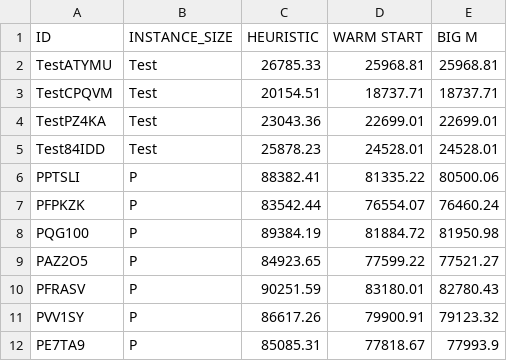
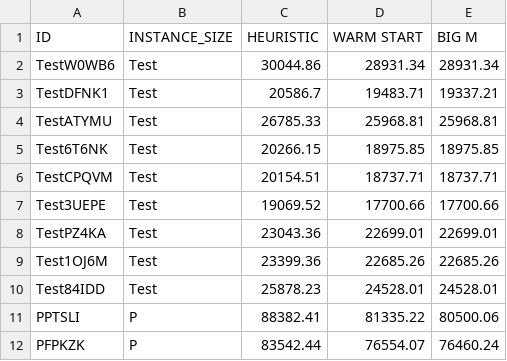
Before and after one commit to cdhagmann/BigM, a CSV file: Results/RAW_SOLUTION_DATA.csv, drawn as a sheet; only a part is shown; the shorter side is filled out with more unchanged rows; the diff covers the shown part only.

```diff
--- a/Results/RAW_SOLUTION_DATA.csv
+++ b/Results/RAW_SOLUTION_DATA.csv
@@ -1,5 +1,10 @@
 ID,INSTANCE_SIZE,HEURISTIC,WARM START,BIG M
+TestW0WB6,Test,30044.86,28931.34,28931.34
+TestDFNK1,Test,20586.7,19483.71,19337.21
 TestATYMU,Test,26785.33,25968.81,25968.81
+Test6T6NK,Test,20266.15,18975.85,18975.85
 TestCPQVM,Test,20154.51,18737.71,18737.71
+Test3UEPE,Test,19069.52,17700.66,17700.66
 TestPZ4KA,Test,23043.36,22699.01,22699.01
+Test1OJ6M,Test,23399.36,22685.26,22685.26
 Test84IDD,Test,25878.23,24528.01,24528.01
```
Also changed, not shown: 11 added rows elsewhere in this file, Results/RAW_DATA.csv, Results/RAW_TIME_DATA.csv, 4 other files.
